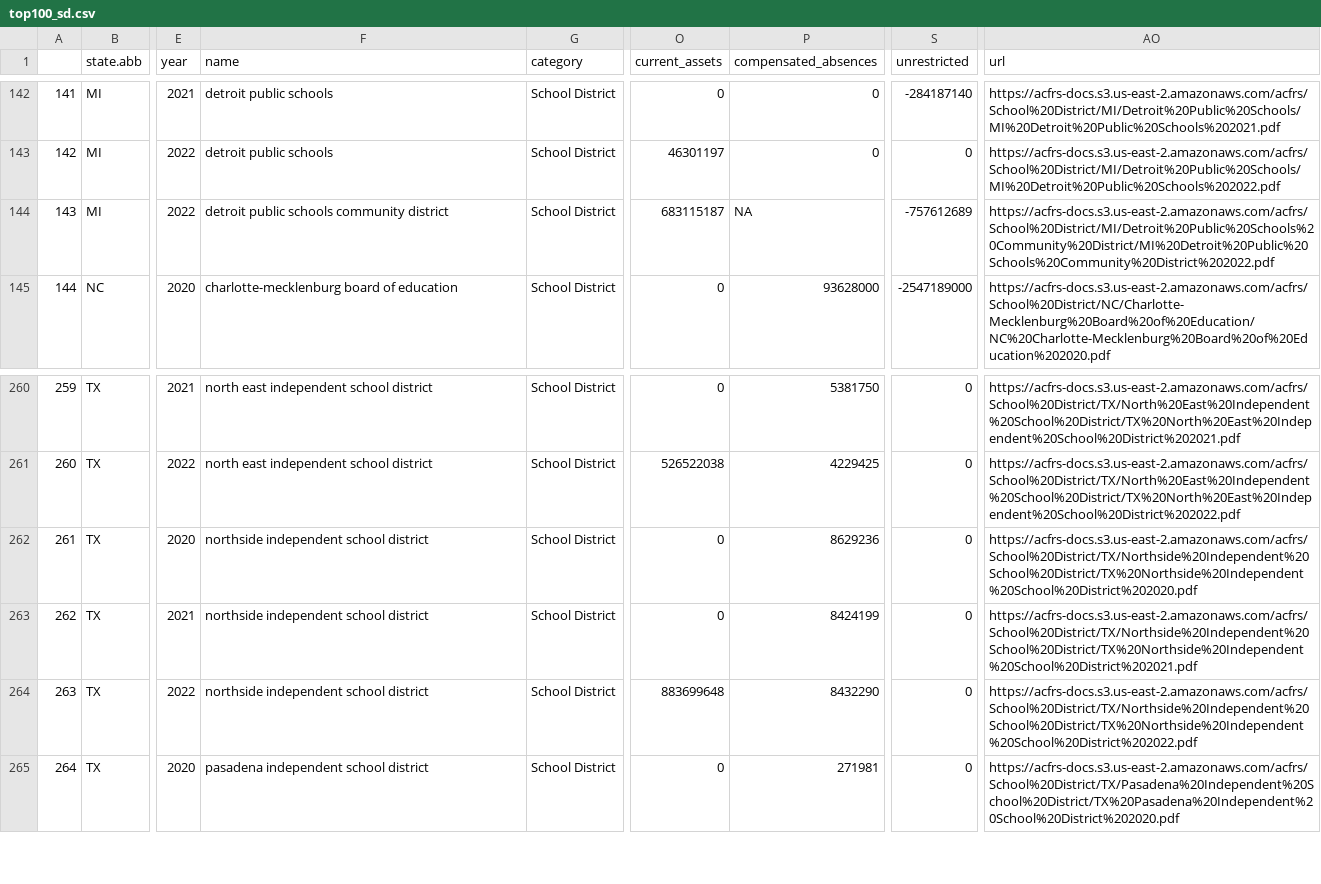
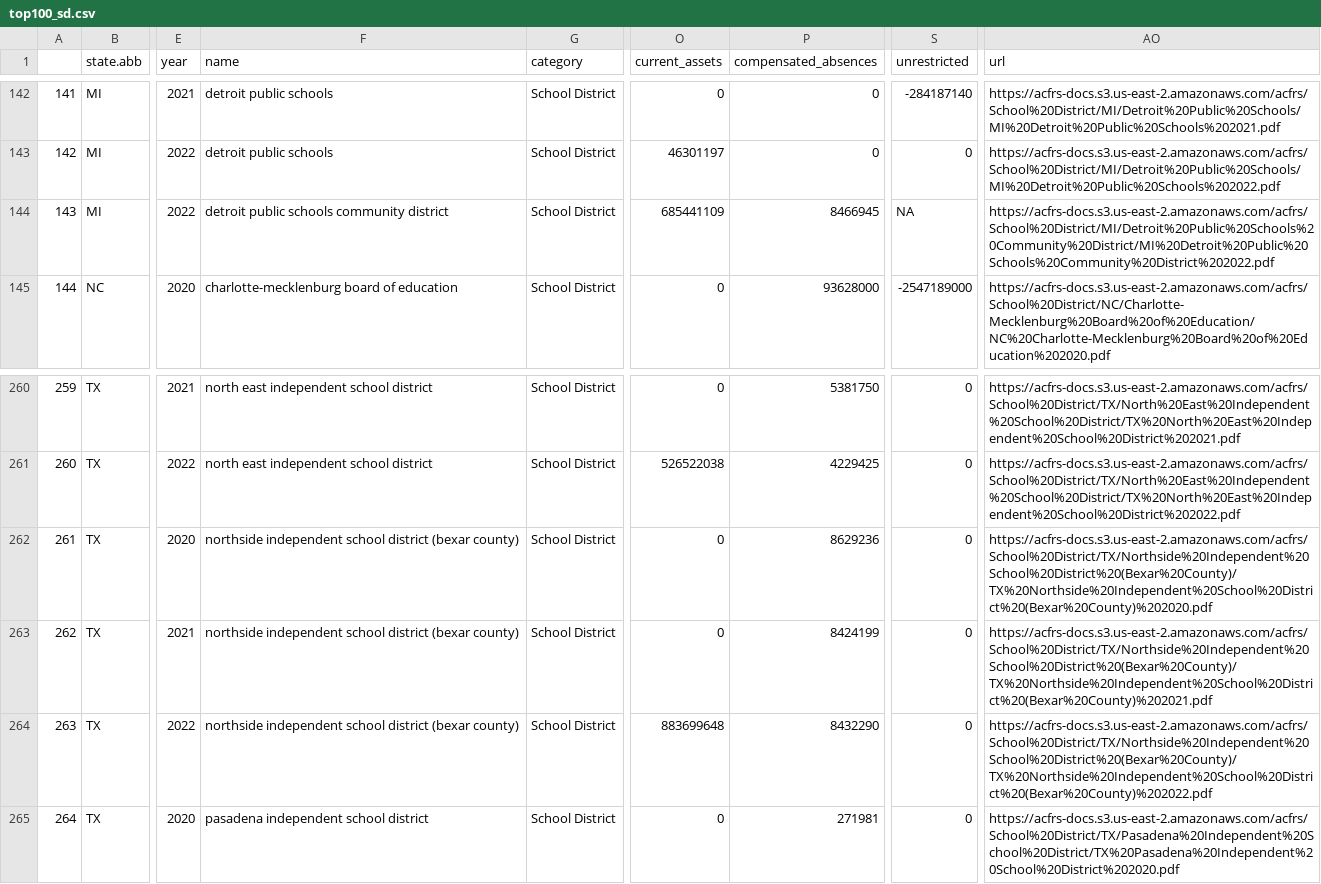
Before and after one commit to thuy2020/acfrs_data, a CSV file: output/top100_sd.csv, drawn as a sheet; only a part is shown, gaps mark what is left out; the diff names each change by its address in the sheet, - before the commit and + after, or states it on an @@ line.

```diff
--- a/output/top100_sd.csv
+++ b/output/top100_sd.csv
-O144 (current_assets): 683115187
+O144 (current_assets): 685441109
-P144 (compensated_absences): NA
+P144 (compensated_absences): 8466945
-S144 (unrestricted): -757612689
+S144 (unrestricted): NA
-F262:F264 (name): northside independent school district
+F262:F264 (name): northside independent school district (bexar county)
-AO262 (url): https://acfrs-docs.s3.us-east-2.amazonaws.com/acfrs/School%20District/TX/Northside%20Independent%20School%20District/TX%20Northside%20Independent%20School%20District%202020.pdf
+AO262 (url): https://acfrs-docs.s3.us-east-2.amazonaws.com/acfrs/School%20District/TX/Northside%20Independent%20School%20District%20(Bexar%20County)/TX%20Northside%20Independent%20School%20District%20(Bexar%20County)%202020.pdf
-AO263 (url): https://acfrs-docs.s3.us-east-2.amazonaws.com/acfrs/School%20District/TX/Northside%20Independent%20School%20District/TX%20Northside%20Independent%20School%20District%202021.pdf
+AO263 (url): https://acfrs-docs.s3.us-east-2.amazonaws.com/acfrs/School%20District/TX/Northside%20Independent%20School%20District%20(Bexar%20County)/TX%20Northside%20Independent%20School%20District%20(Bexar%20County)%202021.pdf
-AO264 (url): https://acfrs-docs.s3.us-east-2.amazonaws.com/acfrs/School%20District/TX/Northside%20Independent%20School%20District/TX%20Northside%20Independent%20School%20District%202022.pdf
+AO264 (url): https://acfrs-docs.s3.us-east-2.amazonaws.com/acfrs/School%20District/TX/Northside%20Independent%20School%20District%20(Bexar%20County)/TX%20Northside%20Independent%20School%20District%20(Bexar%20County)%202022.pdf
```
Also changed, not shown: output/all_states_4years_2020_2023.csv, output/top100_cities.csv, 16 other files.
